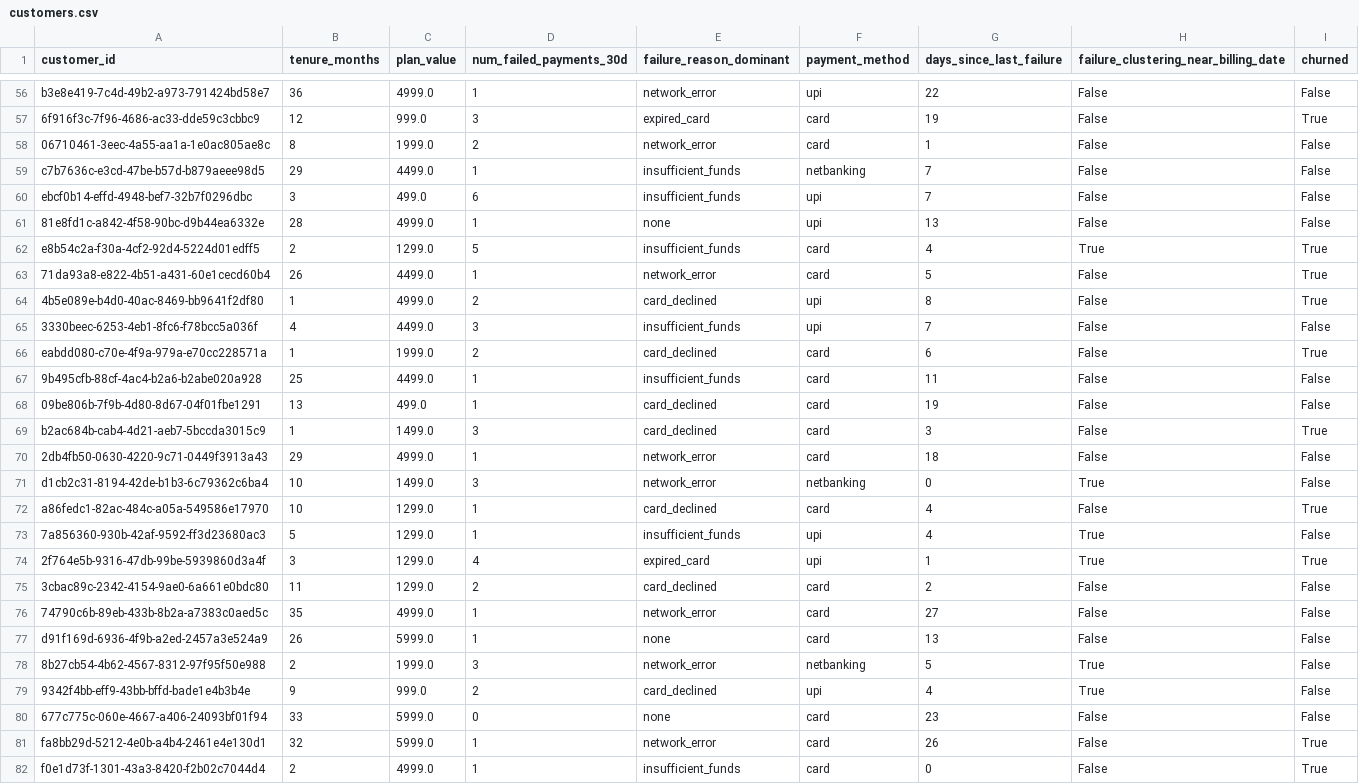
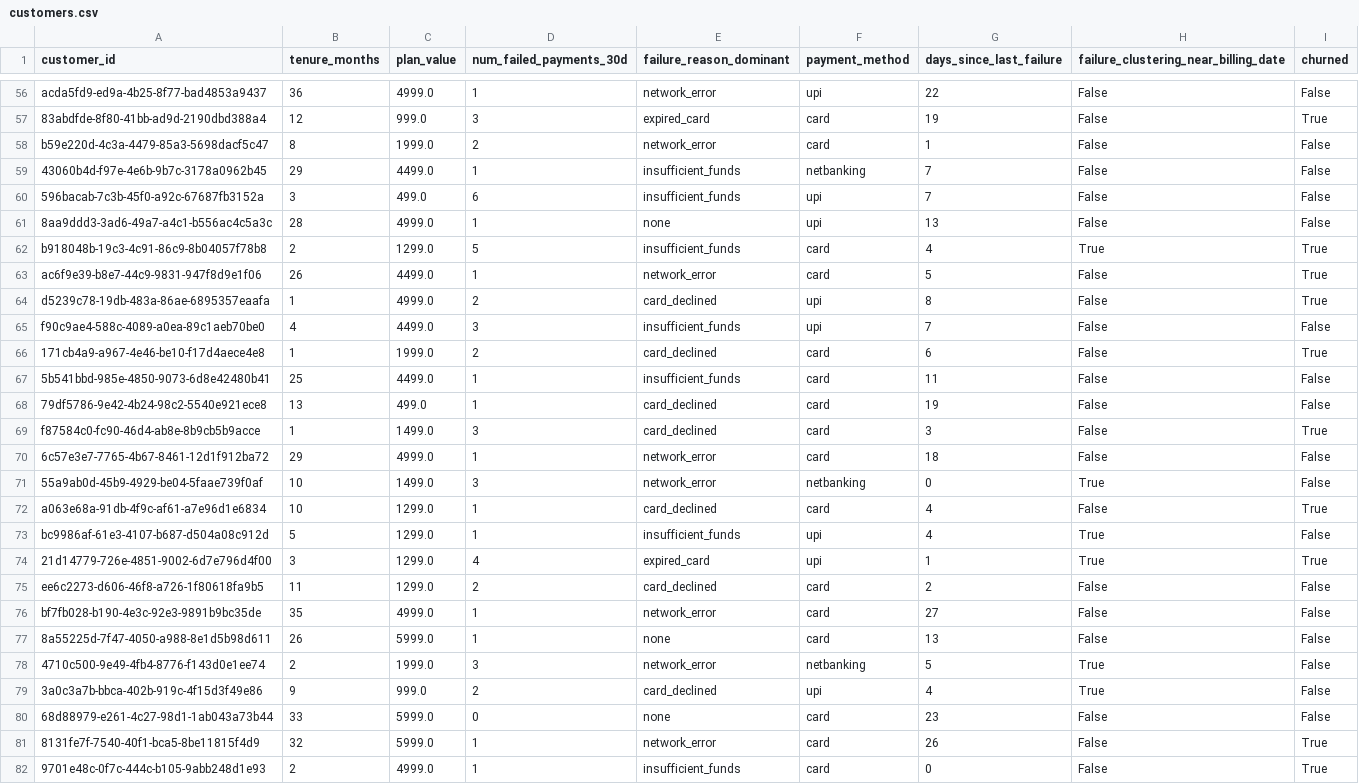
Before and after one commit to chintakuntaharshavardhanreddy/razorpay-churn-retention-agent, a CSV file: data/customers.csv, drawn as a sheet; only a part is shown, gaps mark what is left out; the diff covers the shown part only; the diff names each change by its address in the sheet, - before the commit and + after, or states it on an @@ line.

```diff
--- a/data/customers.csv
+++ b/data/customers.csv
-A56 (customer_id): b3e8e419-7c4d-49b2-a973-791424bd58e7
+A56 (customer_id): acda5fd9-ed9a-4b25-8f77-bad4853a9437
-A57 (customer_id): 6f916f3c-7f96-4686-ac33-dde59c3cbbc9
+A57 (customer_id): 83abdfde-8f80-41bb-ad9d-2190dbd388a4
-A58 (customer_id): 06710461-3eec-4a55-aa1a-1e0ac805ae8c
+A58 (customer_id): b59e220d-4c3a-4479-85a3-5698dacf5c47
-A59 (customer_id): c7b7636c-e3cd-47be-b57d-b879aeee98d5
+A59 (customer_id): 43060b4d-f97e-4e6b-9b7c-3178a0962b45
-A60 (customer_id): ebcf0b14-effd-4948-bef7-32b7f0296dbc
+A60 (customer_id): 596bacab-7c3b-45f0-a92c-67687fb3152a
-A61 (customer_id): 81e8fd1c-a842-4f58-90bc-d9b44ea6332e
+A61 (customer_id): 8aa9ddd3-3ad6-49a7-a4c1-b556ac4c5a3c
-A62 (customer_id): e8b54c2a-f30a-4cf2-92d4-5224d01edff5
+A62 (customer_id): b918048b-19c3-4c91-86c9-8b04057f78b8
-A63 (customer_id): 71da93a8-e822-4b51-a431-60e1cecd60b4
+A63 (customer_id): ac6f9e39-b8e7-44c9-9831-947f8d9e1f06
-A64 (customer_id): 4b5e089e-b4d0-40ac-8469-bb9641f2df80
+A64 (customer_id): d5239c78-19db-483a-86ae-6895357eaafa
-A65 (customer_id): 3330beec-6253-4eb1-8fc6-f78bcc5a036f
+A65 (customer_id): f90c9ae4-588c-4089-a0ea-89c1aeb70be0
-A66 (customer_id): eabdd080-c70e-4f9a-979a-e70cc228571a
+A66 (customer_id): 171cb4a9-a967-4e46-be10-f17d4aece4e8
-A67 (customer_id): 9b495cfb-88cf-4ac4-b2a6-b2abe020a928
+A67 (customer_id): 5b541bbd-985e-4850-9073-6d8e42480b41
-A68 (customer_id): 09be806b-7f9b-4d80-8d67-04f01fbe1291
+A68 (customer_id): 79df5786-9e42-4b24-98c2-5540e921ece8
-A69 (customer_id): b2ac684b-cab4-4d21-aeb7-5bccda3015c9
+A69 (customer_id): f87584c0-fc90-46d4-ab8e-8b9cb5b9acce
-A70 (customer_id): 2db4fb50-0630-4220-9c71-0449f3913a43
+A70 (customer_id): 6c57e3e7-7765-4b67-8461-12d1f912ba72
-A71 (customer_id): d1cb2c31-8194-42de-b1b3-6c79362c6ba4
+A71 (customer_id): 55a9ab0d-45b9-4929-be04-5faae739f0af
-A72 (customer_id): a86fedc1-82ac-484c-a05a-549586e17970
+A72 (customer_id): a063e68a-91db-4f9c-af61-a7e96d1e6834
-A73 (customer_id): 7a856360-930b-42af-9592-ff3d23680ac3
+A73 (customer_id): bc9986af-61e3-4107-b687-d504a08c912d
-A74 (customer_id): 2f764e5b-9316-47db-99be-5939860d3a4f
+A74 (customer_id): 21d14779-726e-4851-9002-6d7e796d4f00
-A75 (customer_id): 3cbac89c-2342-4154-9ae0-6a661e0bdc80
+A75 (customer_id): ee6c2273-d606-46f8-a726-1f80618fa9b5
-A76 (customer_id): 74790c6b-89eb-433b-8b2a-a7383c0aed5c
+A76 (customer_id): bf7fb028-b190-4e3c-92e3-9891b9bc35de
-A77 (customer_id): d91f169d-6936-4f9b-a2ed-2457a3e524a9
+A77 (customer_id): 8a55225d-7f47-4050-a988-8e1d5b98d611
-A78 (customer_id): 8b27cb54-4b62-4567-8312-97f95f50e988
+A78 (customer_id): 4710c500-9e49-4fb4-8776-f143d0e1ee74
-A79 (customer_id): 9342f4bb-eff9-43bb-bffd-bade1e4b3b4e
+A79 (customer_id): 3a0c3a7b-bbca-402b-919c-4f15d3f49e86
-A80 (customer_id): 677c775c-060e-4667-a406-24093bf01f94
+A80 (customer_id): 68d88979-e261-4c27-98d1-1ab043a73b44
-A81 (customer_id): fa8bb29d-5212-4e0b-a4b4-2461e4e130d1
+A81 (customer_id): 8131fe7f-7540-40f1-bca5-8be11815f4d9
-A82 (customer_id): f0e1d73f-1301-43a3-8420-f2b02c7044d4
+A82 (customer_id): 9701e48c-0f7c-444c-b105-9abb248d1e93
```
Also changed, not shown: 173 edited cells elsewhere in this file.
